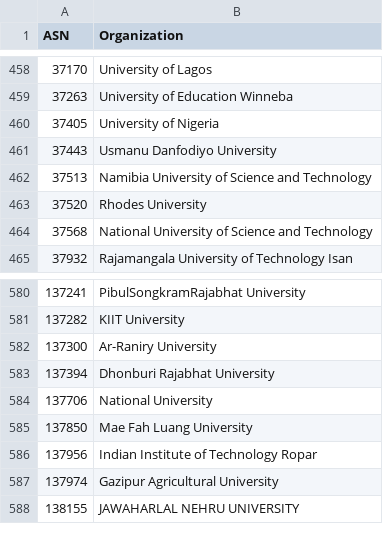
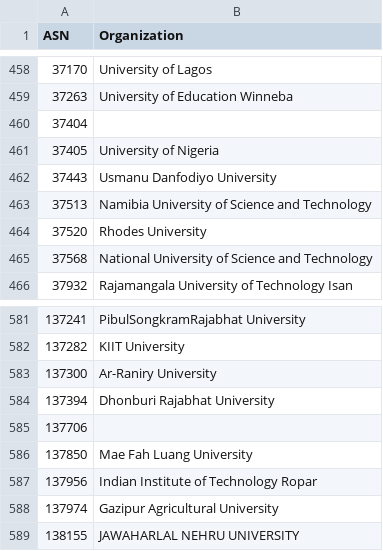
Before and after one commit to O-X-L/risk-db-lists, a CSV file: asn/kind_education.csv, drawn as a sheet; only a part is shown, gaps mark what is left out.

```diff
--- a/asn/kind_education.csv
+++ b/asn/kind_education.csv
@@ -459,2 +459,3 @@ ASN,Organization
 37263,University of Education Winneba
+37404,
 37405,University of Nigeria
@@ -583,3 +584,3 @@ ASN,Organization
 137394,Dhonburi Rajabhat University
-137706,National University
+137706,
 137850,Mae Fah Luang University
```
Also changed, not shown: asn/kind_hosting.csv, asn/kind_isp.csv, 39 other files.
